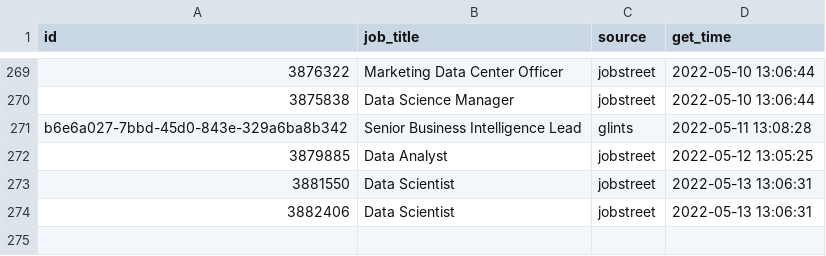
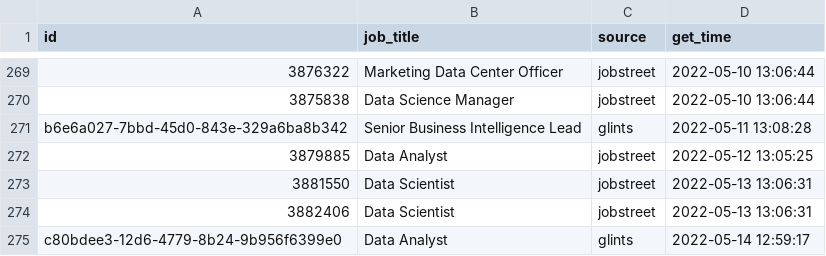
Before and after one commit to akherlan/jobvacancy, a CSV file: output/posted.csv, drawn as a sheet; only a part is shown, gaps mark what is left out.

```diff
--- a/output/posted.csv
+++ b/output/posted.csv
@@ -274 +274,2 @@
 "3882406","Data Scientist","jobstreet",2022-05-13 13:06:31
+"c80bdee3-12d6-4779-8b24-9b956f6399e0","Data Analyst","glints",2022-05-14 12:59:17
```
Also changed, not shown: output/scraped.csv.
